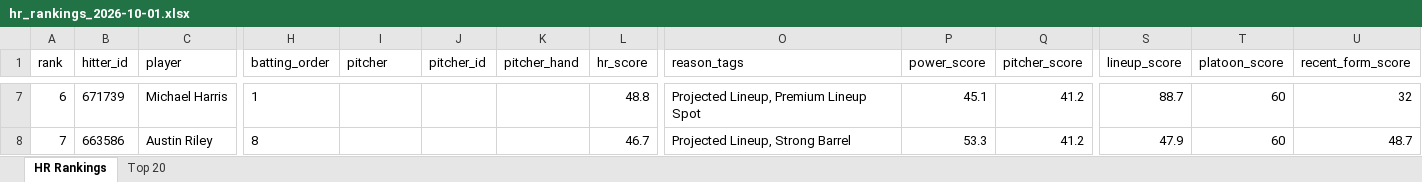
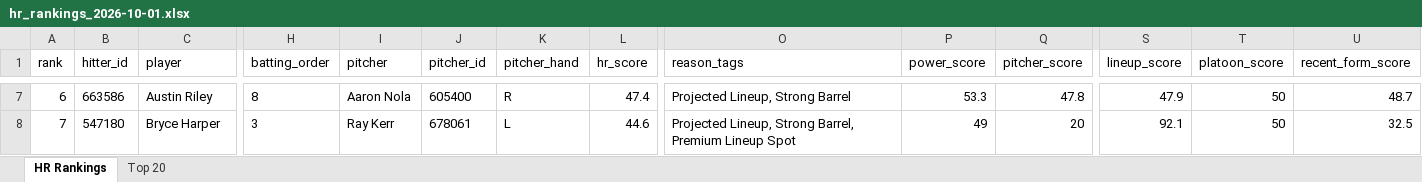
Before and after one commit to etbell28/barreliq, an Excel workbook: outputs/daily/hr_rankings_2026-10-01.xlsx, sheet HR Rankings, drawn as a sheet; only a part is shown, gaps mark what is left out; values as stored, in another font and other column widths than the file's, no borders; the diff covers the shown part only; the diff names each change by its address in the sheet, - before the commit and + after, or states it on an @@ line.

```diff
--- a/outputs/daily/hr_rankings_2026-10-01.xlsx (sheet HR Rankings)
+++ b/outputs/daily/hr_rankings_2026-10-01.xlsx (sheet HR Rankings)
-B7 (hitter_id): 671739
+B7 (hitter_id): 663586
-C7 (player): Michael Harris
+C7 (player): Austin Riley
-H7 (batting_order): 1
+H7 (batting_order): 8
-I7 (pitcher): (empty)
+I7 (pitcher): Aaron Nola
-J7 (pitcher_id): (empty)
+J7 (pitcher_id): 605400
-K7 (pitcher_hand): (empty)
+K7 (pitcher_hand): R
-L7 (hr_score): 48.8
+L7 (hr_score): 47.4
-O7 (reason_tags): Projected Lineup, Premium Lineup Spot
+O7 (reason_tags): Projected Lineup, Strong Barrel
-P7 (power_score): 45.1
+P7 (power_score): 53.3
-Q7 (pitcher_score): 41.2
+Q7 (pitcher_score): 47.8
-S7 (lineup_score): 88.7
+S7 (lineup_score): 47.9
-T7:T8 (platoon_score): 60
+T7:T8 (platoon_score): 50
-U7 (recent_form_score): 32
+U7 (recent_form_score): 48.7
-B8 (hitter_id): 663586
+B8 (hitter_id): 547180
-C8 (player): Austin Riley
+C8 (player): Bryce Harper
-H8 (batting_order): 8
+H8 (batting_order): 3
-I8 (pitcher): (empty)
+I8 (pitcher): Ray Kerr
-J8 (pitcher_id): (empty)
+J8 (pitcher_id): 678061
-K8 (pitcher_hand): (empty)
+K8 (pitcher_hand): L
-L8 (hr_score): 46.7
+L8 (hr_score): 44.6
-O8 (reason_tags): Projected Lineup, Strong Barrel
+O8 (reason_tags): Projected Lineup, Strong Barrel, Premium Lineup Spot
-P8 (power_score): 53.3
+P8 (power_score): 49
-Q8 (pitcher_score): 41.2
+Q8 (pitcher_score): 20
-S8 (lineup_score): 47.9
+S8 (lineup_score): 92.1
-U8 (recent_form_score): 48.7
+U8 (recent_form_score): 32.5
```
Also changed, not shown: 602 edited cells elsewhere in this sheet, sheet Top 20, 11 other files.
